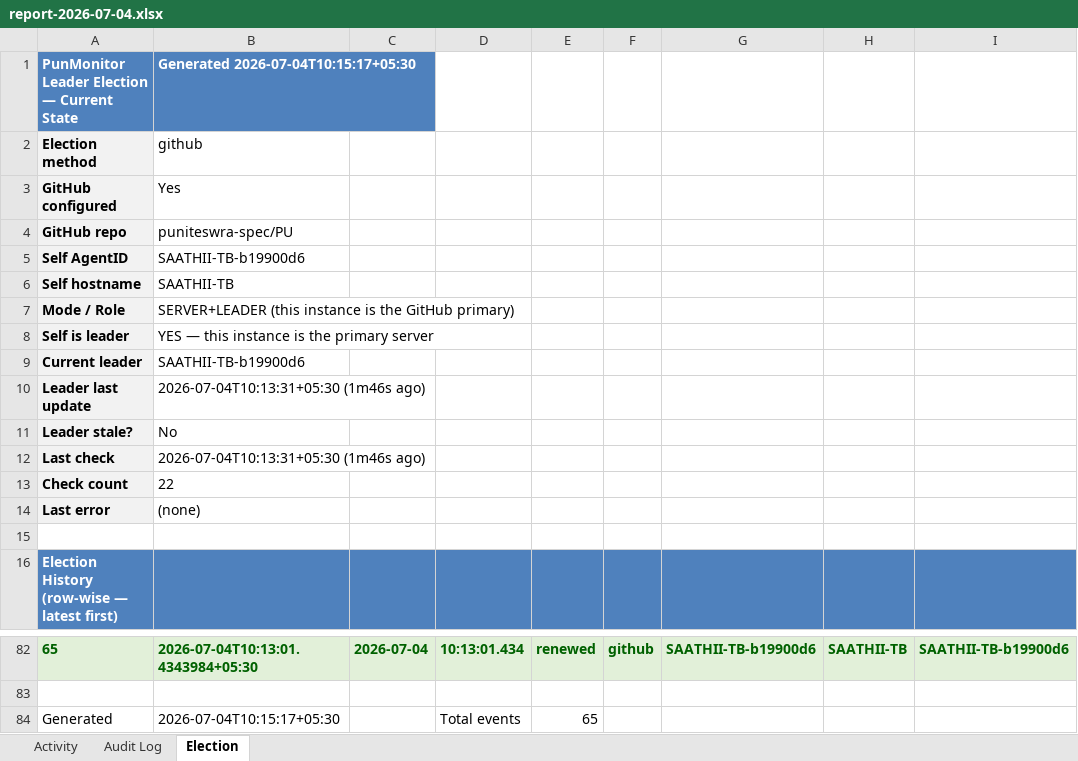
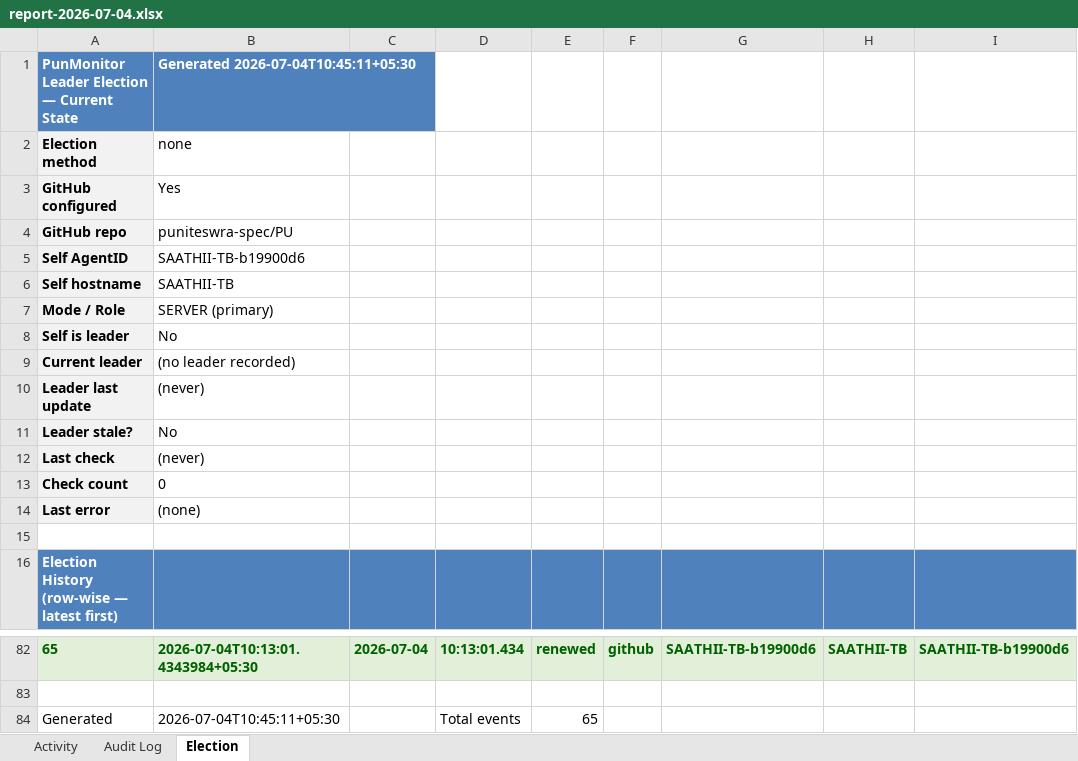
Before and after one commit to puniteswra-spec/PU, an Excel workbook: report-2026-07-04.xlsx, sheet Election, drawn as a sheet; only a part is shown, gaps mark what is left out; values as stored, in another font and other column widths than the file's, no borders; the diff names each change by its address in the sheet, - before the commit and + after, or states it on an @@ line.

Commit message:
daily report 2026-07-04: 65 election events, 3 audit entries

```diff
--- a/report-2026-07-04.xlsx (sheet Election)
+++ b/report-2026-07-04.xlsx (sheet Election)
-B1: Generated 2026-07-04T10:15:17+05:30
+B1: Generated 2026-07-04T10:45:11+05:30
-B2: github
+B2: none
-B7: SERVER+LEADER (this instance is the GitHub primary)
+B7: SERVER (primary)
-B8: YES — this instance is the primary server
+B8: No
-B9: SAATHII-TB-b19900d6
+B9: (no leader recorded)
-B10: 2026-07-04T10:13:31+05:30 (1m46s ago)
+B10: (never)
-B12: 2026-07-04T10:13:31+05:30 (1m46s ago)
+B12: (never)
-B13: 22
+B13: 0
-B84: 2026-07-04T10:15:17+05:30
+B84: 2026-07-04T10:45:11+05:30
```
Also changed, not shown: sheet Activity.
